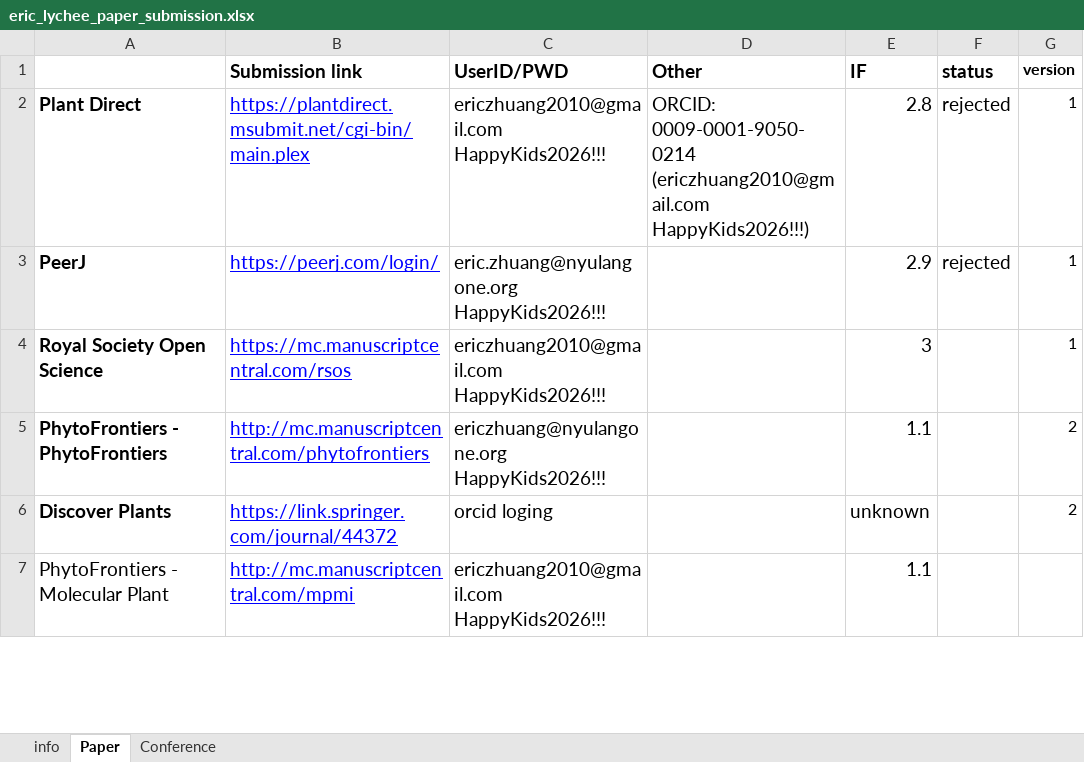
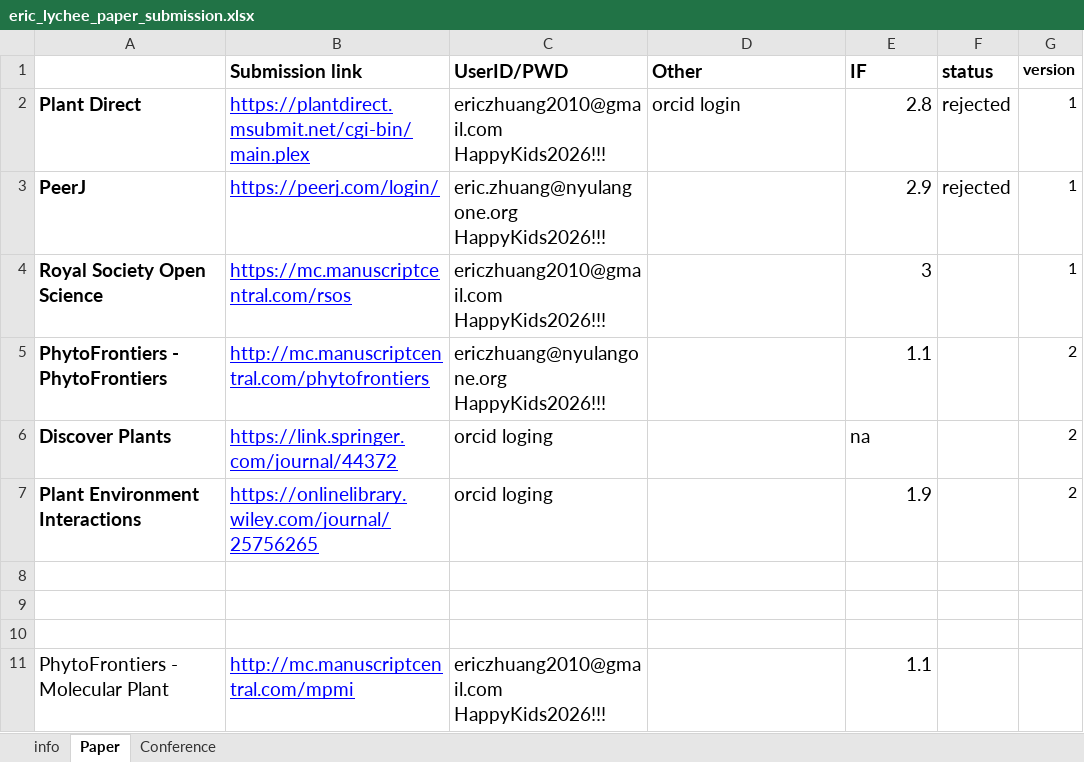
Before and after one commit to ericzhuang2010/lychee, an Excel workbook: docs/paper/eric_lychee_paper_submission.xlsx, sheet Paper, drawn as a sheet; only a part is shown; values as stored, in another font and other column widths than the file's, no borders; the diff covers the shown part only; the diff names each change by its address in the sheet, - before the commit and + after, or states it on an @@ line.

```diff
--- a/docs/paper/eric_lychee_paper_submission.xlsx (sheet Paper)
+++ b/docs/paper/eric_lychee_paper_submission.xlsx (sheet Paper)
-D2 (Other): ORCID: 0009-0001-9050-0214 (ericzhuang2010@gmail.com HappyKids2026!!!)
+D2 (Other): orcid login
-E6 (IF): unknown
+E6 (IF): na
+row 7: Plant Environment Interactions | https://onlinelibrary.wiley.com/journal/25756265 | orcid loging |  | 1.9 |  | 2
+row 8: (empty)
+row 9: (empty)
+row 10: (empty)
```
Also changed, not shown: 4 edited cells and cell formats elsewhere in this sheet, sheet info, 48 other files.
